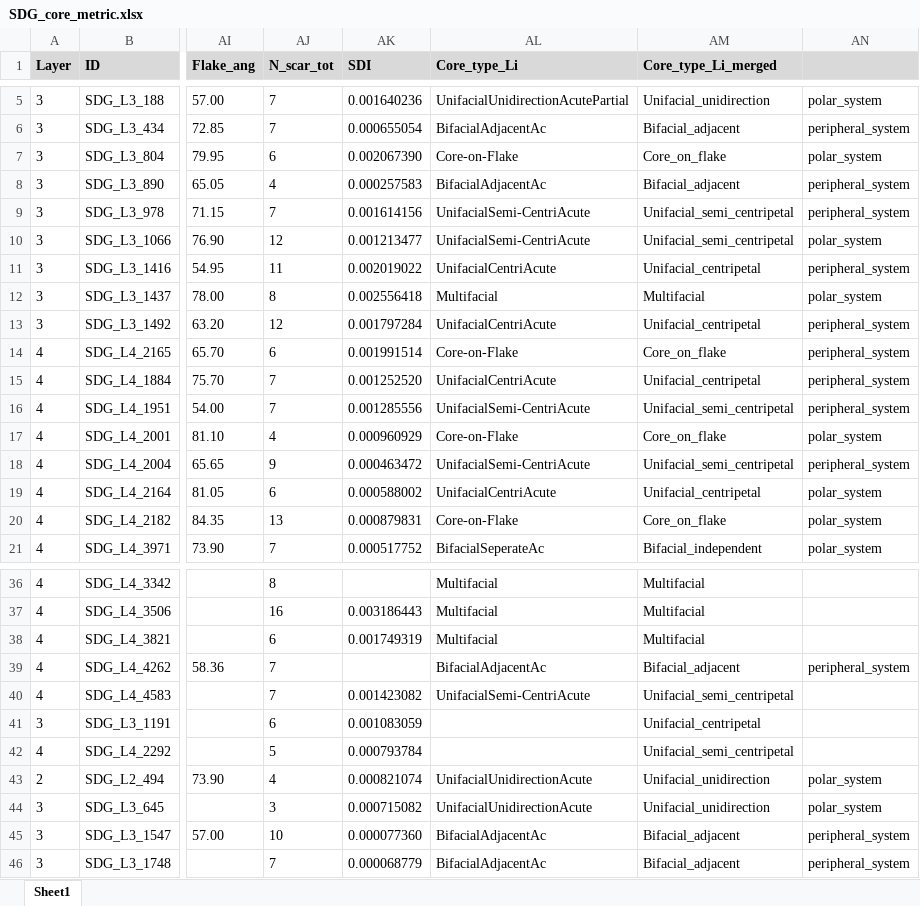
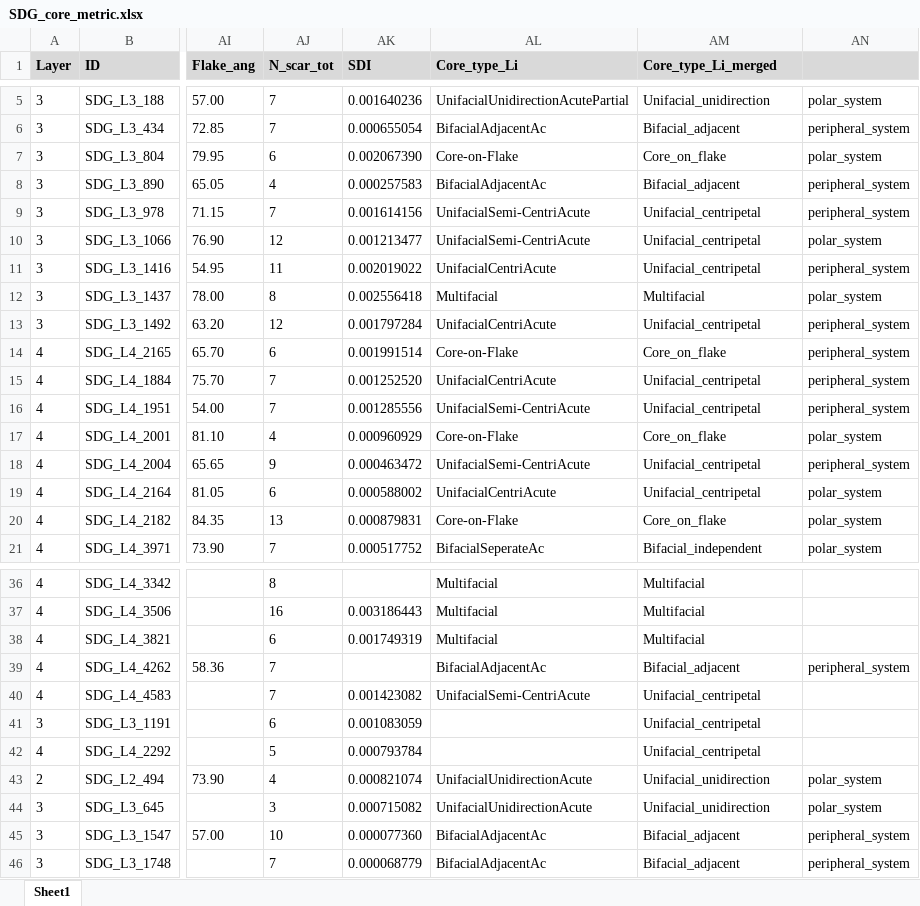
Before and after one commit to PeiyuanXiao/SPHARM_analysis, an Excel workbook: analysis/data/raw_data/SDG_core_metric.xlsx, sheet Sheet1, drawn as a sheet; only a part is shown, gaps mark what is left out; values as stored, in another font and other column widths than the file's, no borders; the diff names each change by its address in the sheet, - before the commit and + after, or states it on an @@ line.

```diff
--- a/analysis/data/raw_data/SDG_core_metric.xlsx (sheet Sheet1)
+++ b/analysis/data/raw_data/SDG_core_metric.xlsx (sheet Sheet1)
-AM9:AM10 (Core_type_Li_merged): Unifacial_semi_centripetal
+AM9:AM10 (Core_type_Li_merged): Unifacial_centripetal
-AM16 (Core_type_Li_merged): Unifacial_semi_centripetal
+AM16 (Core_type_Li_merged): Unifacial_centripetal
-AM18 (Core_type_Li_merged): Unifacial_semi_centripetal
+AM18 (Core_type_Li_merged): Unifacial_centripetal
-AM40 (Core_type_Li_merged): Unifacial_semi_centripetal
+AM40 (Core_type_Li_merged): Unifacial_centripetal
-AM42 (Core_type_Li_merged): Unifacial_semi_centripetal
+AM42 (Core_type_Li_merged): Unifacial_centripetal
```
Also changed, not shown: 4 other files.
